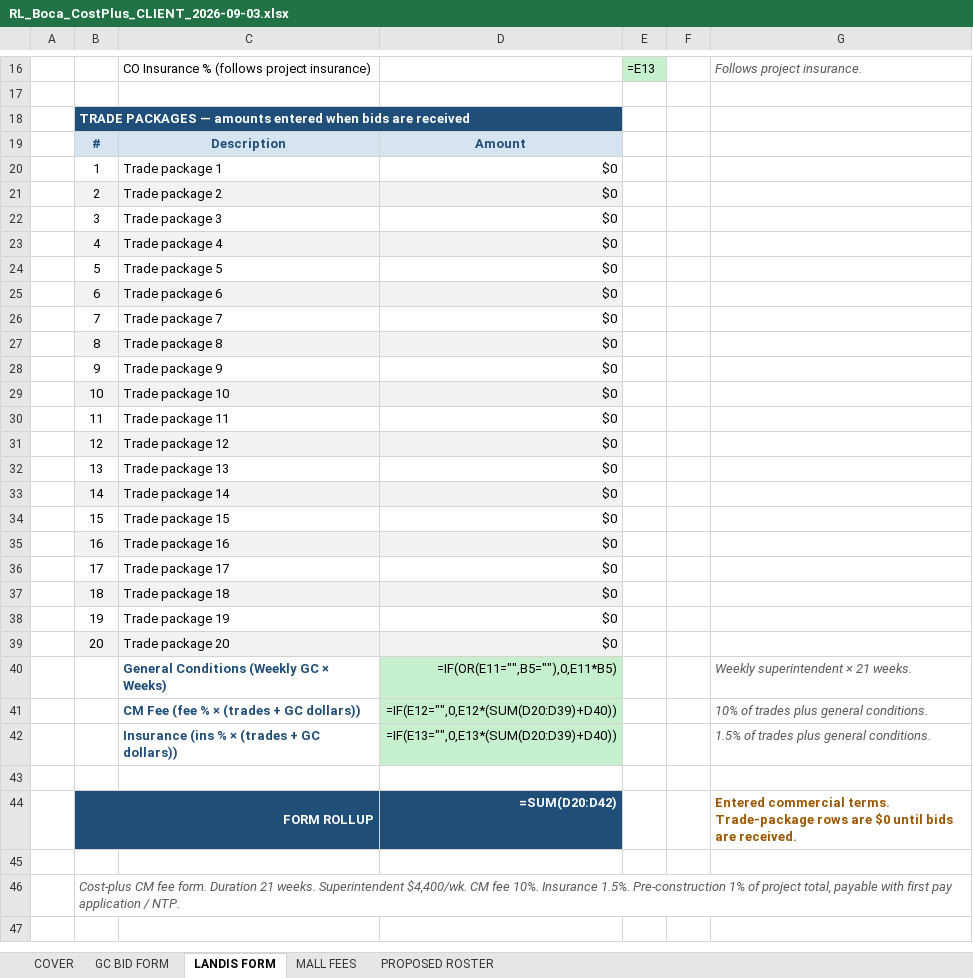
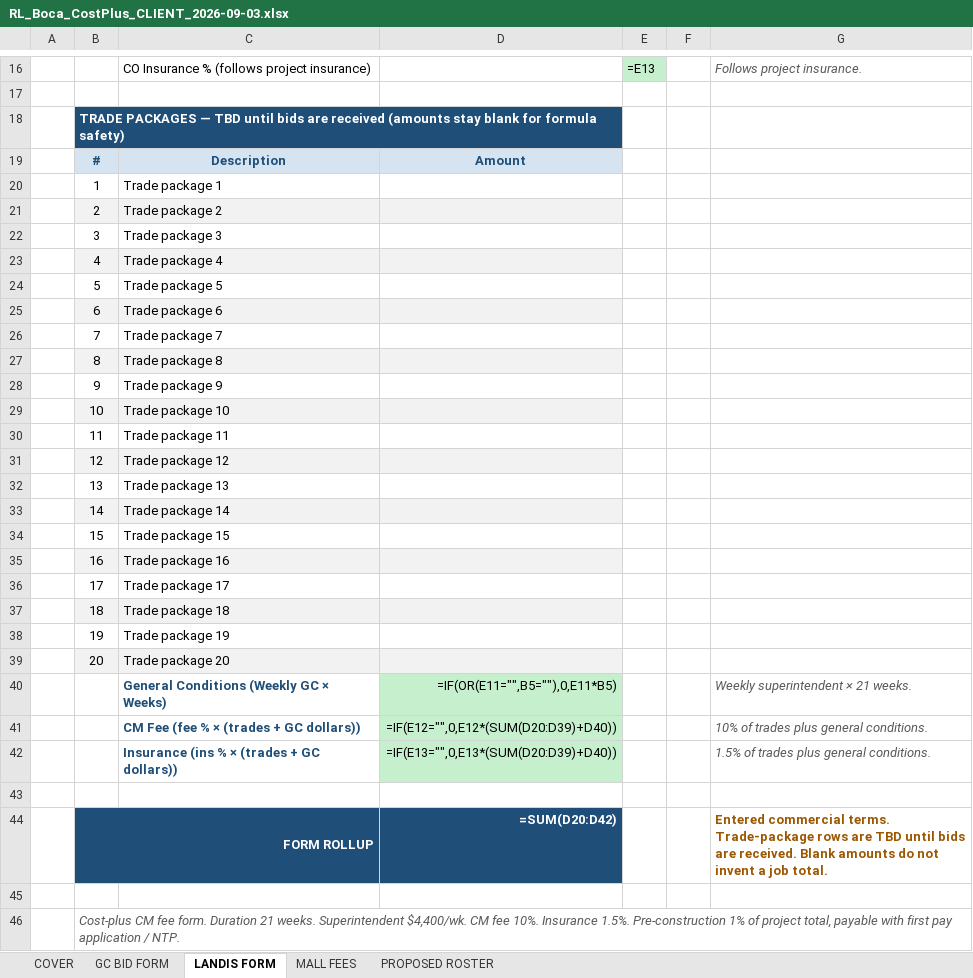
Before and after one commit to lucasoffice/lux-brand-site, an Excel workbook: ralph-lauren/boca/RL_Boca_CostPlus_CLIENT_2026-09-03.xlsx, sheet LANDIS FORM, drawn as a sheet; only a part is shown, gaps mark what is left out; values as stored, in another font and other column widths than the file's, no borders; formulas without a stored value are shown as written; the diff covers the shown part only; the diff names each change by its address in the sheet, - before the commit and + after, or states it on an @@ line.

```diff
--- a/ralph-lauren/boca/RL_Boca_CostPlus_CLIENT_2026-09-03.xlsx (sheet LANDIS FORM)
+++ b/ralph-lauren/boca/RL_Boca_CostPlus_CLIENT_2026-09-03.xlsx (sheet LANDIS FORM)
-B18: …PACKAGES — amounts entered when bids are received
+B18: …PACKAGES — TBD until bids are received (amounts stay blank for formula safety)
-D20:D39: $0
+D20:D39: (empty)
-G44: …rows are $0 until bids are received.
+G44: …rows are TBD until bids are received. Blank amounts do not invent a job total.
```
Also changed, not shown: 1 edited cell elsewhere in this sheet, sheet COVER, ralph-lauren/boca/RL_Boca_CostPlus_LS_direct.xlsx, 1 other file.
